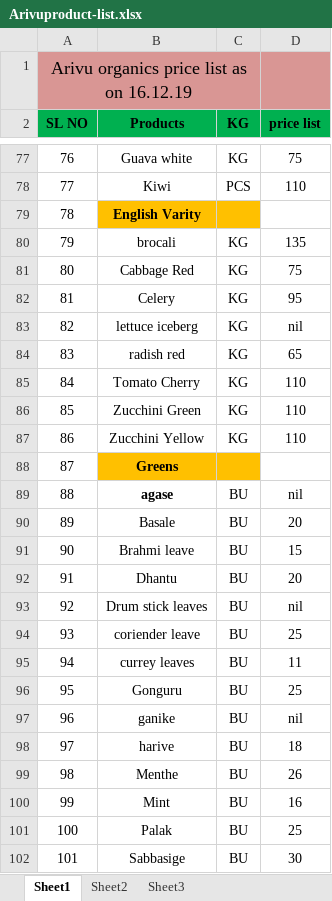
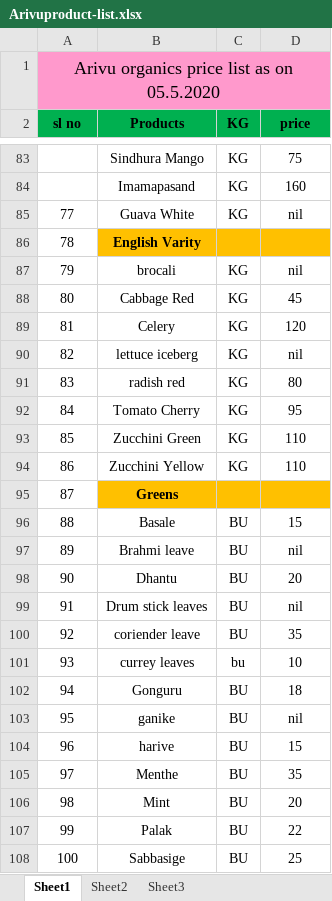
Before and after one commit to Good-Old-Living/webapps, an Excel workbook: ROOT/tmpfiles/Arivuproduct-list.xlsx, sheet Sheet1, drawn as a sheet; only a part is shown, gaps mark what is left out; values as stored, in another font and other column widths than the file's, no borders; removed rows and columns are numbered as before the commit, all else as after; the diff covers the shown part only; the diff names each change by its address in the sheet, - before the commit and + after, or states it on an @@ line.

```diff
--- a/ROOT/tmpfiles/Arivuproduct-list.xlsx (sheet Sheet1)
+++ b/ROOT/tmpfiles/Arivuproduct-list.xlsx (sheet Sheet1)
@@ column A (sl no) renumbered from row 1 down @@
-A1:D1 fill: #D99694
+A1:D1 fill: #FF99CC
-A1:C1 merged
+A1:D1 merged
-D2: price list
+D2: price
-B83 (Products): Guava white
+B83 (Products): Sindhura Mango
-row 78: 77 | Kiwi | PCS | 110
+row 84:  | Imamapasand | KG | 160
+row 85: 77 | Guava White | KG | nil
-D86 fill: none
+D86 fill: #FFC000
-D87 (price): 135
+D87 (price): nil
-D88 (price): 75
+D88 (price): 45
-D89 (price): 95
+D89 (price): 120
-D91 (price): 65
+D91 (price): 80
-D92 (price): 110
+D92 (price): 95
-D95 fill: none
+D95 fill: #FFC000
-row 89: 88 | agase | BU | nil
-D96 (price): 20
+D96 (price): 15
-D97 (price): 15
+D97 (price): nil
-D100 (price): 25
+D100 (price): 35
-C101 (KG): BU
+C101 (KG): bu
-D101 (price): 11
+D101 (price): 10
-D102 (price): 25
+D102 (price): 18
-D104 (price): 18
+D104 (price): 15
-D105 (price): 26
+D105 (price): 35
-D106 (price): 16
+D106 (price): 20
-D107 (price): 25
+D107 (price): 22
-D108 (price): 30
+D108 (price): 25
```
Also changed, not shown: 18 added rows, 12 removed rows, 61 edited cells and cell formats elsewhere in this sheet, ROOT/tmpfiles/Sahajaproduct-list.xlsx, ROOT/tmpfiles/price_list.xlsx, 4 other files.
